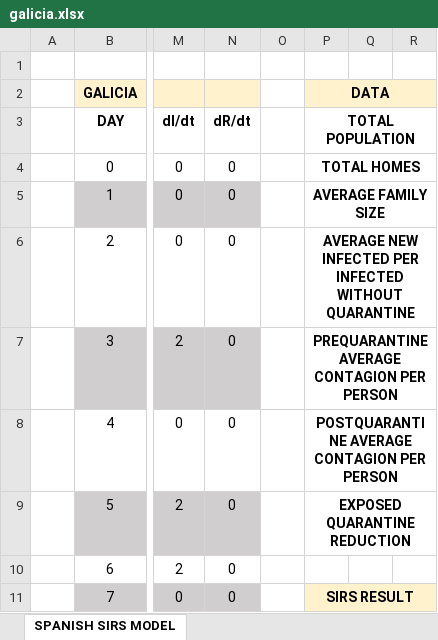
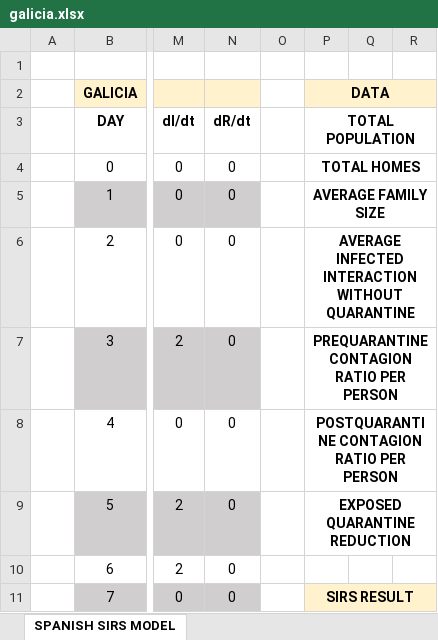
Before and after one commit to VictorLoureiro/MathsAgainstTheCOVID19, an Excel workbook: SIRS MODELS/galicia.xlsx, sheet SPANISH SIRS MODEL, drawn as a sheet; only a part is shown, gaps mark what is left out; values as stored, in another font and other column widths than the file's, no borders; charts and pictures not drawn; the diff names each change by its address in the sheet, - before the commit and + after, or states it on an @@ line.

```diff
--- a/SIRS MODELS/galicia.xlsx (sheet SPANISH SIRS MODEL)
+++ b/SIRS MODELS/galicia.xlsx (sheet SPANISH SIRS MODEL)
-P6 (TOTAL POPULATION): AVERAGE NEW INFECTED PER INFECTED WITHOUT QUARANTINE
+P6 (TOTAL POPULATION): AVERAGE INFECTED INTERACTION WITHOUT QUARANTINE
-P7 (TOTAL POPULATION): PREQUARANTINE AVERAGE CONTAGION PER PERSON
+P7 (TOTAL POPULATION): PREQUARANTINE CONTAGION RATIO PER PERSON
-P8 (TOTAL POPULATION): POSTQUARANTINE AVERAGE CONTAGION PER PERSON
+P8 (TOTAL POPULATION): POSTQUARANTINE CONTAGION RATIO PER PERSON
```
Also changed, not shown: SIRS MODELS/spain.xlsx, 5 other files.
